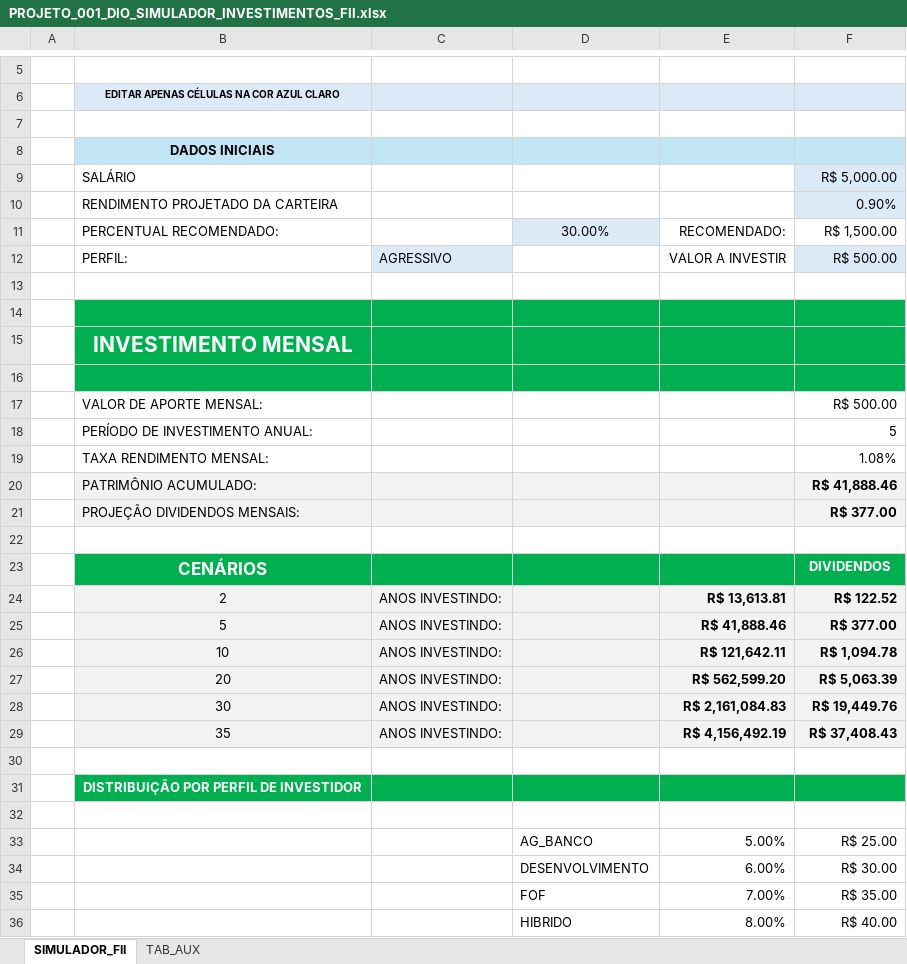
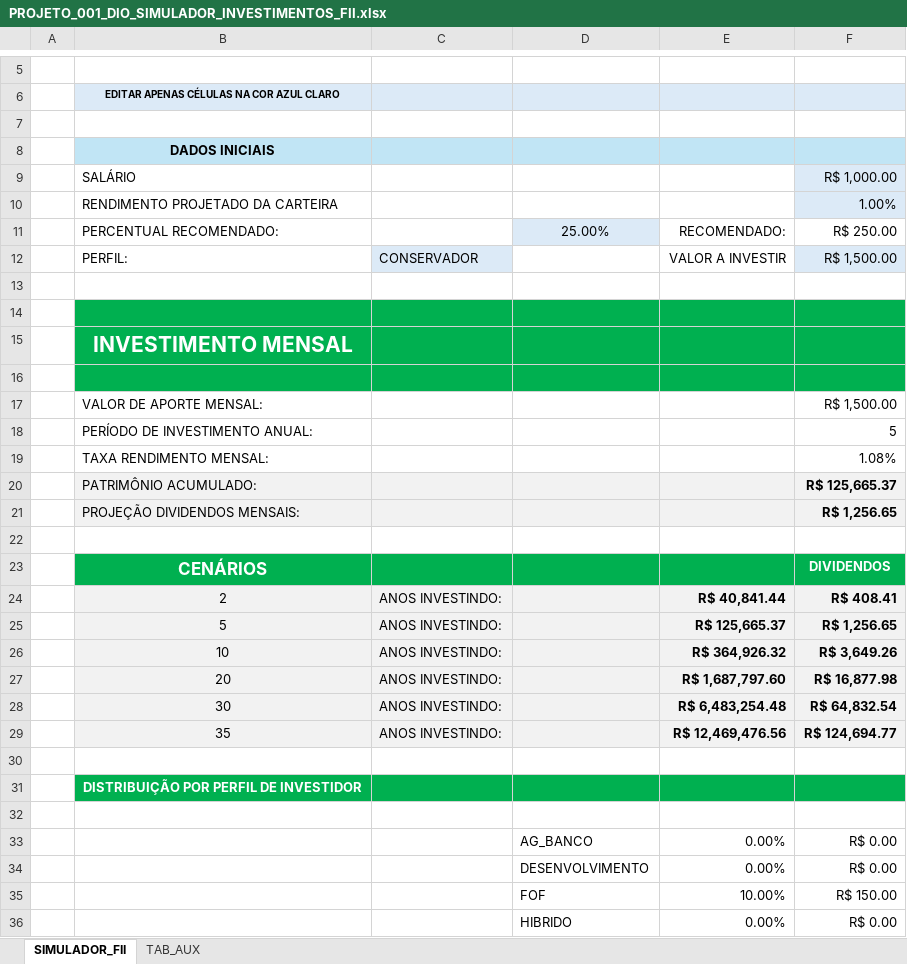
Before and after one commit to csm74/share.all, an Excel workbook: PROJETO_001_DIO_SIMULADOR_INVESTIMENTOS_FII.xlsx, sheet SIMULADOR_FII, drawn as a sheet; only a part is shown, gaps mark what is left out; values as stored, in another font and other column widths than the file's, no borders; charts and pictures and table styles not drawn; removed rows and columns are numbered as before the commit, all else as after; the diff covers the shown part only; the diff names each change by its address in the sheet, - before the commit and + after, or states it on an @@ line.

Commit message:
Add files via upload

```diff
--- a/PROJETO_001_DIO_SIMULADOR_INVESTIMENTOS_FII.xlsx (sheet SIMULADOR_FII)
+++ b/PROJETO_001_DIO_SIMULADOR_INVESTIMENTOS_FII.xlsx (sheet SIMULADOR_FII)
-F9: R$ 5,000.00
+F9: R$ 1,000.00
-F10: 0.90%
+F10: 1.00%
-D11: 30.00%
+D11: 25.00%
-F11: R$ 1,500.00
+F11: R$ 250.00
-C12: AGRESSIVO
+C12: CONSERVADOR
-F12: R$ 500.00
+F12: R$ 1,500.00
-F17: R$ 500.00
+F17: R$ 1,500.00
-F20: R$ 41,888.46
+F20: R$ 125,665.37
-F21: R$ 377.00
+F21: R$ 1,256.65
-E24: R$ 13,613.81
+E24: R$ 40,841.44
-F24: R$ 122.52
+F24: R$ 408.41
-E25: R$ 41,888.46
+E25: R$ 125,665.37
-F25: R$ 377.00
+F25: R$ 1,256.65
-E26: R$ 121,642.11
+E26: R$ 364,926.32
-F26: R$ 1,094.78
+F26: R$ 3,649.26
-E27: R$ 562,599.20
+E27: R$ 1,687,797.60
-F27: R$ 5,063.39
+F27: R$ 16,877.98
-E28: R$ 2,161,084.83
+E28: R$ 6,483,254.48
-F28: R$ 19,449.76
+F28: R$ 64,832.54
-E29: R$ 4,156,492.19
+E29: R$ 12,469,476.56
-F29: R$ 37,408.43
+F29: R$ 124,694.77
-row 33:  |  |  | AG_BANCO | 5.00% | R$ 25.00
+row 33:  |  |  | AG_BANCO | 0.00% | R$ 0.00
-E34: 6.00%
+E34: 0.00%
-F34: R$ 30.00
+F34: R$ 0.00
-row 35:  |  |  | FOF | 7.00% | R$ 35.00
+row 35:  |  |  | FOF | 10.00% | R$ 150.00
-E36: 8.00%
+E36: 0.00%
-F36: R$ 40.00
+F36: R$ 0.00
```
Also changed, not shown: 4 added rows, 4 removed rows and 1 edited cell elsewhere in this sheet, charts or pictures.
